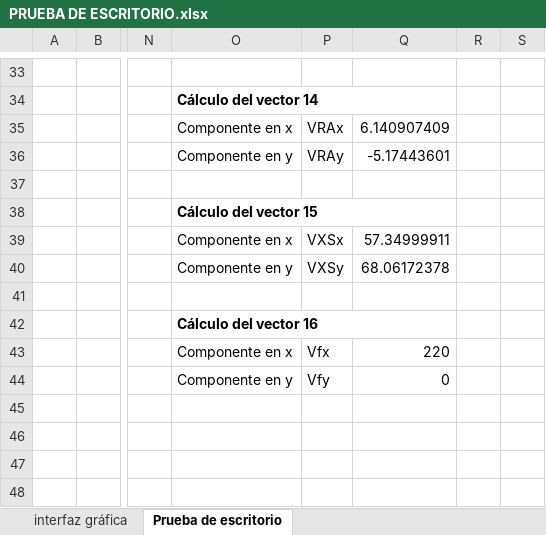
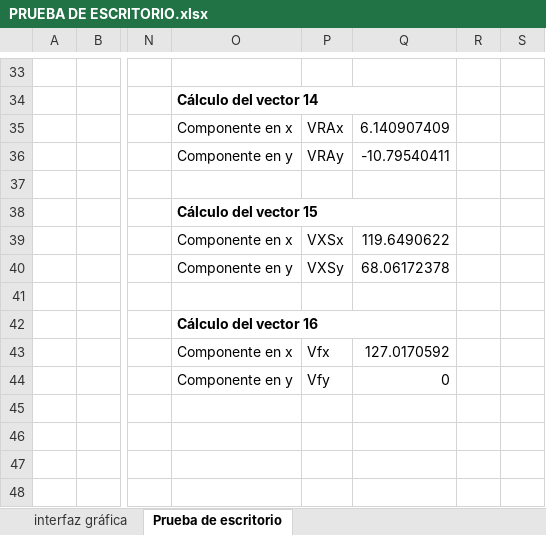
Before and after one commit to 2l3x2nd3r/Simulador, an Excel workbook: Actualizacion de datos/PRUEBA DE ESCRITORIO.xlsx, sheet Prueba de escritorio, drawn as a sheet; only a part is shown, gaps mark what is left out; values as stored, in another font and other column widths than the file's, no borders; the diff covers the shown part only; the diff names each change by its address in the sheet, - before the commit and + after, or states it on an @@ line.

```diff
--- a/Actualizacion de datos/PRUEBA DE ESCRITORIO.xlsx (sheet Prueba de escritorio)
+++ b/Actualizacion de datos/PRUEBA DE ESCRITORIO.xlsx (sheet Prueba de escritorio)
-Q36: -5.17443601
+Q36: -10.79540411
-Q39: 57.34999911
+Q39: 119.6490622
-Q43: 220
+Q43: 127.0170592
```
Also changed, not shown: 15 edited cells elsewhere in this sheet, 3 other files.
